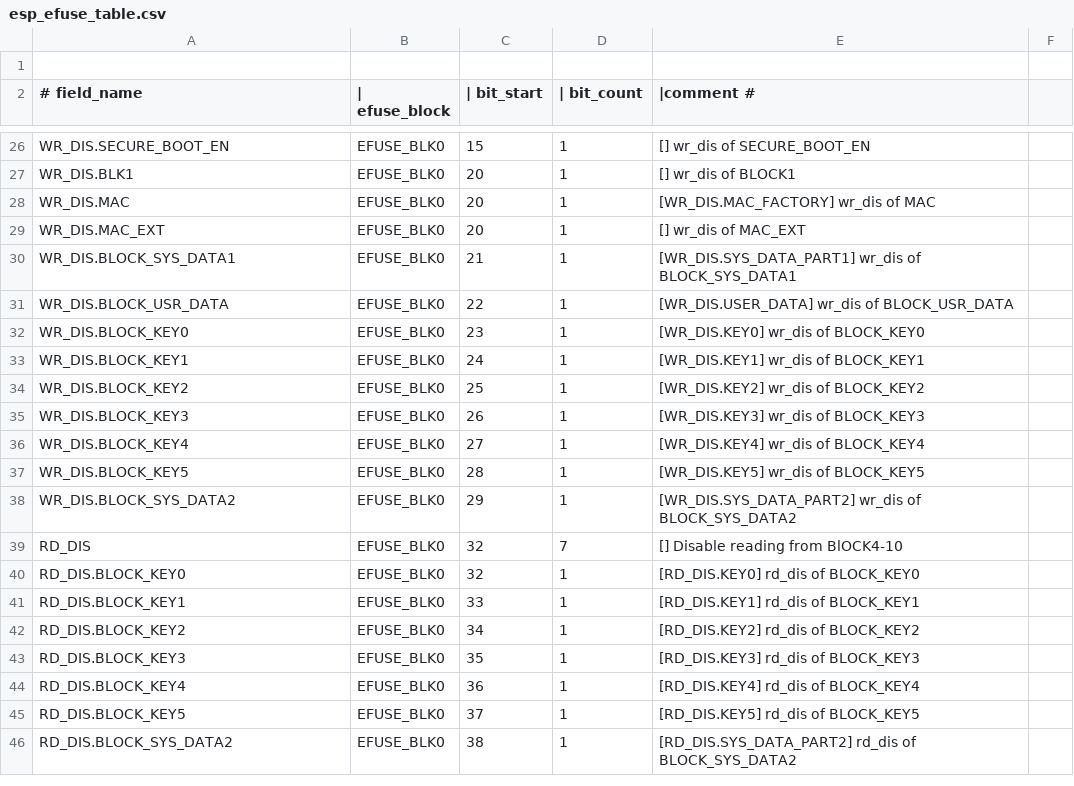
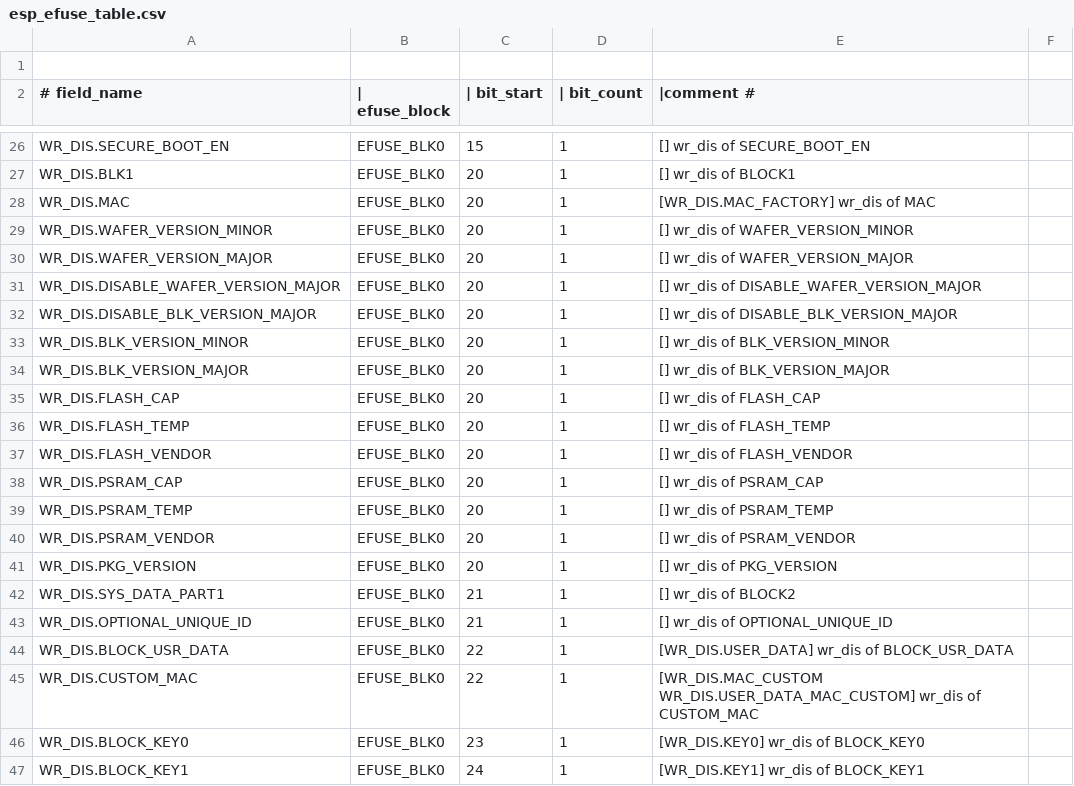
Before and after one commit to espressif/esp-hal-3rdparty, a CSV file: components/efuse/esp32p4/esp_efuse_table.csv, drawn as a sheet; only a part is shown, gaps mark what is left out; the shorter side is filled out with more unchanged rows; the diff covers the shown part only.

Commit message:
feat(efuse): Adds new efuses for esp32p4

```diff
--- a/components/efuse/esp32p4/esp_efuse_table.csv
+++ b/components/efuse/esp32p4/esp_efuse_table.csv
@@ -28,5 +28,19 @@ WR_DIS.BLK1,                                     EFUSE_BLK0,  20,   1, [] wr_dis
 WR_DIS.MAC,                                      EFUSE_BLK0,  20,   1, [WR_DIS.MAC_FACTORY] wr_dis of MAC
-WR_DIS.MAC_EXT,                                  EFUSE_BLK0,  20,   1, [] wr_dis of MAC_EXT
-WR_DIS.BLOCK_SYS_DATA1,                          EFUSE_BLK0,  21,   1, [WR_DIS.SYS_DATA_PART1] wr_dis of BLOCK_SYS_DATA1
+WR_DIS.WAFER_VERSION_MINOR,                      EFUSE_BLK0,  20,   1, [] wr_dis of WAFER_VERSION_MINOR
+WR_DIS.WAFER_VERSION_MAJOR,                      EFUSE_BLK0,  20,   1, [] wr_dis of WAFER_VERSION_MAJOR
+WR_DIS.DISABLE_WAFER_VERSION_MAJOR,              EFUSE_BLK0,  20,   1, [] wr_dis of DISABLE_WAFER_VERSION_MAJOR
+WR_DIS.DISABLE_BLK_VERSION_MAJOR,                EFUSE_BLK0,  20,   1, [] wr_dis of DISABLE_BLK_VERSION_MAJOR
+WR_DIS.BLK_VERSION_MINOR,                        EFUSE_BLK0,  20,   1, [] wr_dis of BLK_VERSION_MINOR
+WR_DIS.BLK_VERSION_MAJOR,                        EFUSE_BLK0,  20,   1, [] wr_dis of BLK_VERSION_MAJOR
+WR_DIS.FLASH_CAP,                                EFUSE_BLK0,  20,   1, [] wr_dis of FLASH_CAP
+WR_DIS.FLASH_TEMP,                               EFUSE_BLK0,  20,   1, [] wr_dis of FLASH_TEMP
+WR_DIS.FLASH_VENDOR,                             EFUSE_BLK0,  20,   1, [] wr_dis of FLASH_VENDOR
+WR_DIS.PSRAM_CAP,                                EFUSE_BLK0,  20,   1, [] wr_dis of PSRAM_CAP
+WR_DIS.PSRAM_TEMP,                               EFUSE_BLK0,  20,   1, [] wr_dis of PSRAM_TEMP
+WR_DIS.PSRAM_VENDOR,                             EFUSE_BLK0,  20,   1, [] wr_dis of PSRAM_VENDOR
+WR_DIS.PKG_VERSION,                              EFUSE_BLK0,  20,   1, [] wr_dis of PKG_VERSION
+WR_DIS.SYS_DATA_PART1,                           EFUSE_BLK0,  21,   1, [] wr_dis of BLOCK2
+WR_DIS.OPTIONAL_UNIQUE_ID,                       EFUSE_BLK0,  21,   1, [] wr_dis of OPTIONAL_UNIQUE_ID
 WR_DIS.BLOCK_USR_DATA,                           EFUSE_BLK0,  22,   1, [WR_DIS.USER_DATA] wr_dis of BLOCK_USR_DATA
+WR_DIS.CUSTOM_MAC,                               EFUSE_BLK0,  22,   1, [WR_DIS.MAC_CUSTOM WR_DIS.USER_DATA_MAC_CUSTOM] wr_dis of CUSTOM_MAC
 WR_DIS.BLOCK_KEY0,                               EFUSE_BLK0,  23,   1, [WR_DIS.KEY0] wr_dis of BLOCK_KEY0
```
Also changed, not shown: 14 added rows, 4 removed rows and 5 edited cells elsewhere in this file, 5 other files.
